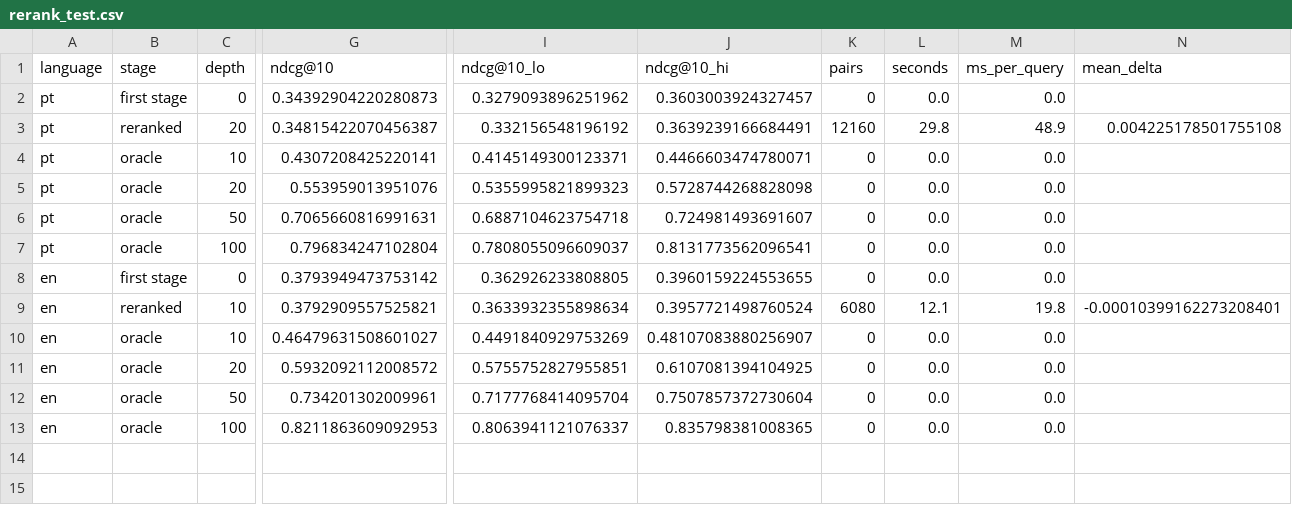
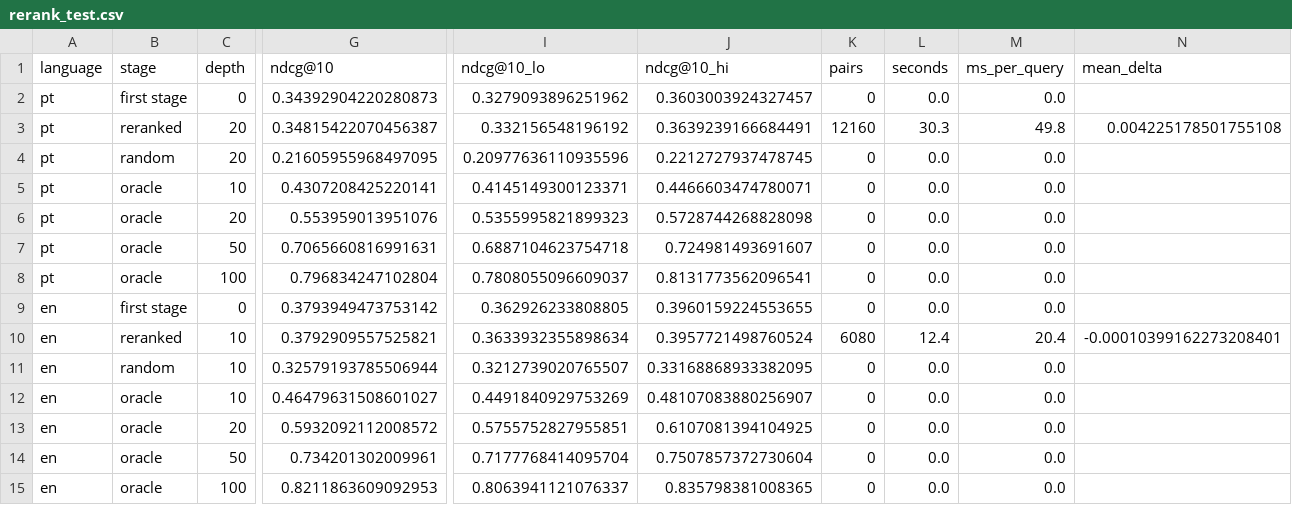
Before and after one commit to Toja-Ferreira/esco-skill-linker, a CSV file: results/rerank_test.csv, drawn as a sheet; only a part is shown, gaps mark what is left out; addresses are those after the commit; rows hold the shown columns only; the diff names each change by its address in the sheet, - before the commit and + after, or states it on an @@ line.

Commit message:
Reranking: two checkpoints, neither beats the tuned first stage
Adds a random-shuffle baseline and a gold-versus-rest AUC check, since
a null result cannot distinguish a broken implementation from a model
with no signal from a model that is simply not better.

Both come back positive. Every configuration sits far above random and
every AUC is well above chance, so the rerankers rank competently: they
reproduce 82 to 103 percent of the first stage's ordering quality and
stop there. An off-the-shelf reranker matches a dev-tuned hybrid fusion
without exceeding it, at 20 to 140 ms per query against under one.

The oracle headroom of 132 and 116 percent remains untouched.

```diff
--- a/results/rerank_test.csv
+++ b/results/rerank_test.csv
-L3 (seconds): 29.8
+L3 (seconds): 30.3
-M3 (ms_per_query): 48.9
+M3 (ms_per_query): 49.8
+row 4: pt | random | 20 | 0.21605955968497095 | 0.20977636110935596 | 0.2212727937478745 | 0 | 0.0 | 0.0
-L10 (seconds): 12.1
+L10 (seconds): 12.4
-M10 (ms_per_query): 19.8
+M10 (ms_per_query): 20.4
+row 11: en | random | 10 | 0.32579193785506944 | 0.3212739020765507 | 0.33168868933382095 | 0 | 0.0 | 0.0
```
Also changed, not shown: 10 other files.
